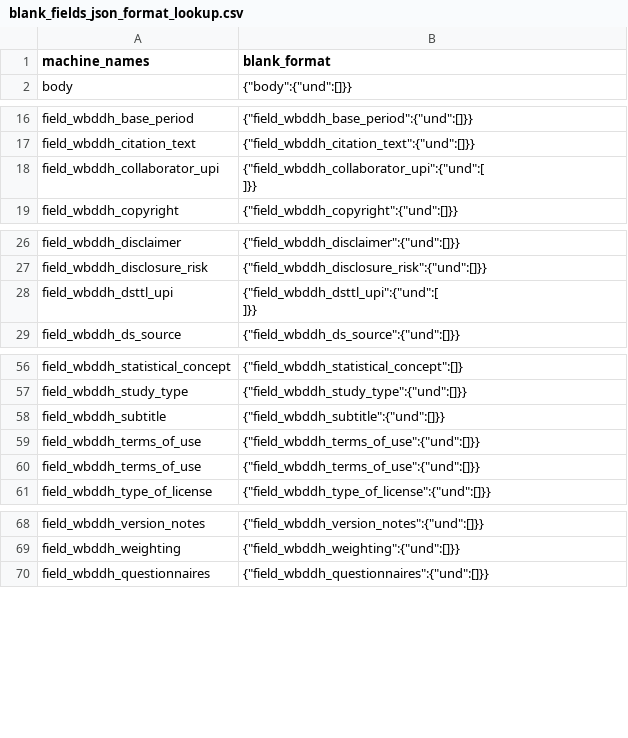
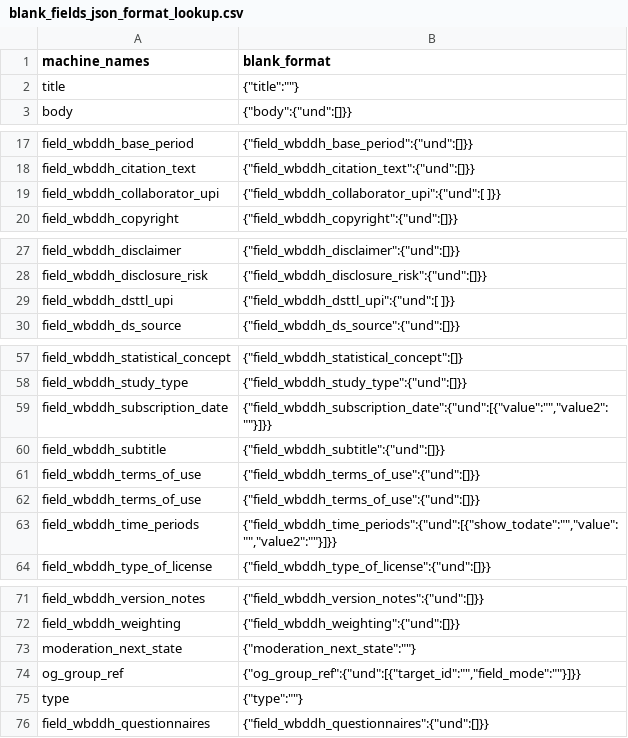
Before and after one commit to tonyfujs/ddhconnect, a CSV file: data-raw/blank_fields_json_format_lookup.csv, drawn as a sheet; only a part is shown, gaps mark what is left out.

Commit message:
finished create_blank_json_body

```diff
--- a/data-raw/blank_fields_json_format_lookup.csv
+++ b/data-raw/blank_fields_json_format_lookup.csv
@@ -1,2 +1,3 @@
 machine_names,blank_format
+title,"{""title"":""""}"
 body,"{""body"":{""und"":[]}}"
@@ -17,4 +18,3 @@ field_wbddh_base_period,"{""field_wbddh_base_period"":{""und"":[]}}"
 field_wbddh_citation_text,"{""field_wbddh_citation_text"":{""und"":[]}}"
-field_wbddh_collaborator_upi,"{""field_wbddh_collaborator_upi"":{""und"":[
-]}}"
+field_wbddh_collaborator_upi,"{""field_wbddh_collaborator_upi"":{""und"":[ ]}}"
 field_wbddh_copyright,"{""field_wbddh_copyright"":{""und"":[]}}"
@@ -28,4 +28,3 @@ field_wbddh_disclaimer,"{""field_wbddh_disclaimer"":{""und"":[]}}"
 field_wbddh_disclosure_risk,"{""field_wbddh_disclosure_risk"":{""und"":[]}}"
-field_wbddh_dsttl_upi,"{""field_wbddh_dsttl_upi"":{""und"":[
-]}}"
+field_wbddh_dsttl_upi,"{""field_wbddh_dsttl_upi"":{""und"":[ ]}}"
 field_wbddh_ds_source,"{""field_wbddh_ds_source"":{""und"":[]}}"
@@ -59,2 +58,3 @@ field_wbddh_statistical_concept,"{""field_wbddh_statistical_concept"":[]}"
 field_wbddh_study_type,"{""field_wbddh_study_type"":{""und"":[]}}"
+field_wbddh_subscription_date,"{""field_wbddh_subscription_date"":{""und"":[{""value"":"""",""value2"":""""}]}}"
 field_wbddh_subtitle,"{""field_wbddh_subtitle"":{""und"":[]}}"
@@ -62,2 +62,3 @@ field_wbddh_terms_of_use,"{""field_wbddh_terms_of_use"":{""und"":[]}}"
 field_wbddh_terms_of_use,"{""field_wbddh_terms_of_use"":{""und"":[]}}"
+field_wbddh_time_periods,"{""field_wbddh_time_periods"":{""und"":[{""show_todate"":"""",""value"":"""",""value2"":""""}]}}"
 field_wbddh_type_of_license,"{""field_wbddh_type_of_license"":{""und"":[]}}"
@@ -71,2 +72,5 @@ field_wbddh_version_notes,"{""field_wbddh_version_notes"":{""und"":[]}}"
 field_wbddh_weighting,"{""field_wbddh_weighting"":{""und"":[]}}"
+moderation_next_state,"{""moderation_next_state"":""""}"
+og_group_ref,"{""og_group_ref"":{""und"":[{""target_id"":"""",""field_mode"":""""}]}}"
+type,"{""type"":""""}"
 field_wbddh_questionnaires,"{""field_wbddh_questionnaires"":{""und"":[]}}"
```
Also changed, not shown: 4 other files.
